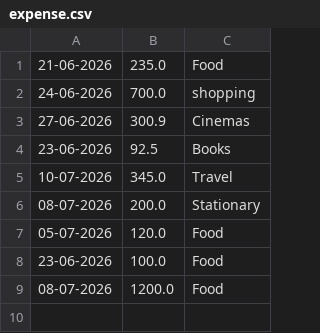
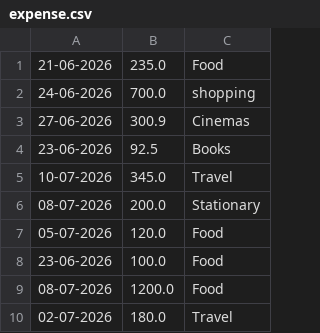
Before and after one commit to BitBloomxx/Personal-Expense-Analyser, a CSV file: expense.csv, drawn as a sheet; the diff names each change by its address in the sheet, - before the commit and + after, or states it on an @@ line.

```diff
--- a/expense.csv
+++ b/expense.csv
+row 10: 02-07-2026 | 180.0 | Travel
```
Also changed, not shown: 1 other file.
